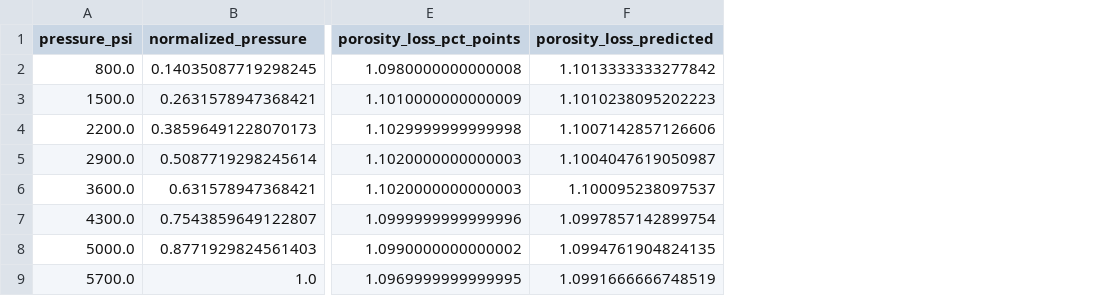
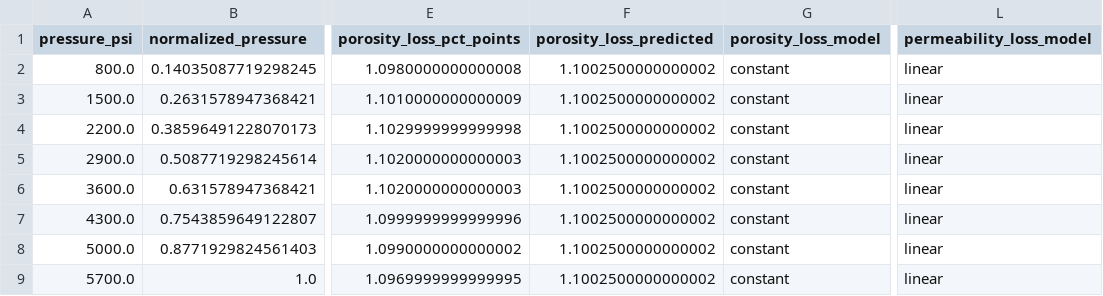
Before and after one commit to saeedshaterian/rock-mechanics-fem-modelling, a CSV file: analysis/b9_history_law_calibration.csv, drawn as a sheet; only a part is shown, gaps mark what is left out; the diff names each change by its address in the sheet, - before the commit and + after, or states it on an @@ line.

Commit message:
Select constant porosity and linear permeability history laws

```diff
--- a/analysis/b9_history_law_calibration.csv
+++ b/analysis/b9_history_law_calibration.csv
+column G (porosity_loss_model), rows 2-9: all constant
+column L (permeability_loss_model), rows 2-9: all linear
-F2 (porosity_loss_predicted): 1.1013333333277842
+F2 (porosity_loss_predicted): 1.1002500000000002
-F3 (porosity_loss_predicted): 1.1010238095202223
+F3 (porosity_loss_predicted): 1.1002500000000002
-F4 (porosity_loss_predicted): 1.1007142857126606
+F4 (porosity_loss_predicted): 1.1002500000000002
-F5 (porosity_loss_predicted): 1.1004047619050987
+F5 (porosity_loss_predicted): 1.1002500000000002
-F6 (porosity_loss_predicted): 1.100095238097537
+F6 (porosity_loss_predicted): 1.1002500000000002
-F7 (porosity_loss_predicted): 1.0997857142899754
+F7 (porosity_loss_predicted): 1.1002500000000002
-F8 (porosity_loss_predicted): 1.0994761904824135
+F8 (porosity_loss_predicted): 1.1002500000000002
-F9 (porosity_loss_predicted): 1.0991666666748519
+F9 (porosity_loss_predicted): 1.1002500000000002
```
Also changed, not shown: 1 other file.
